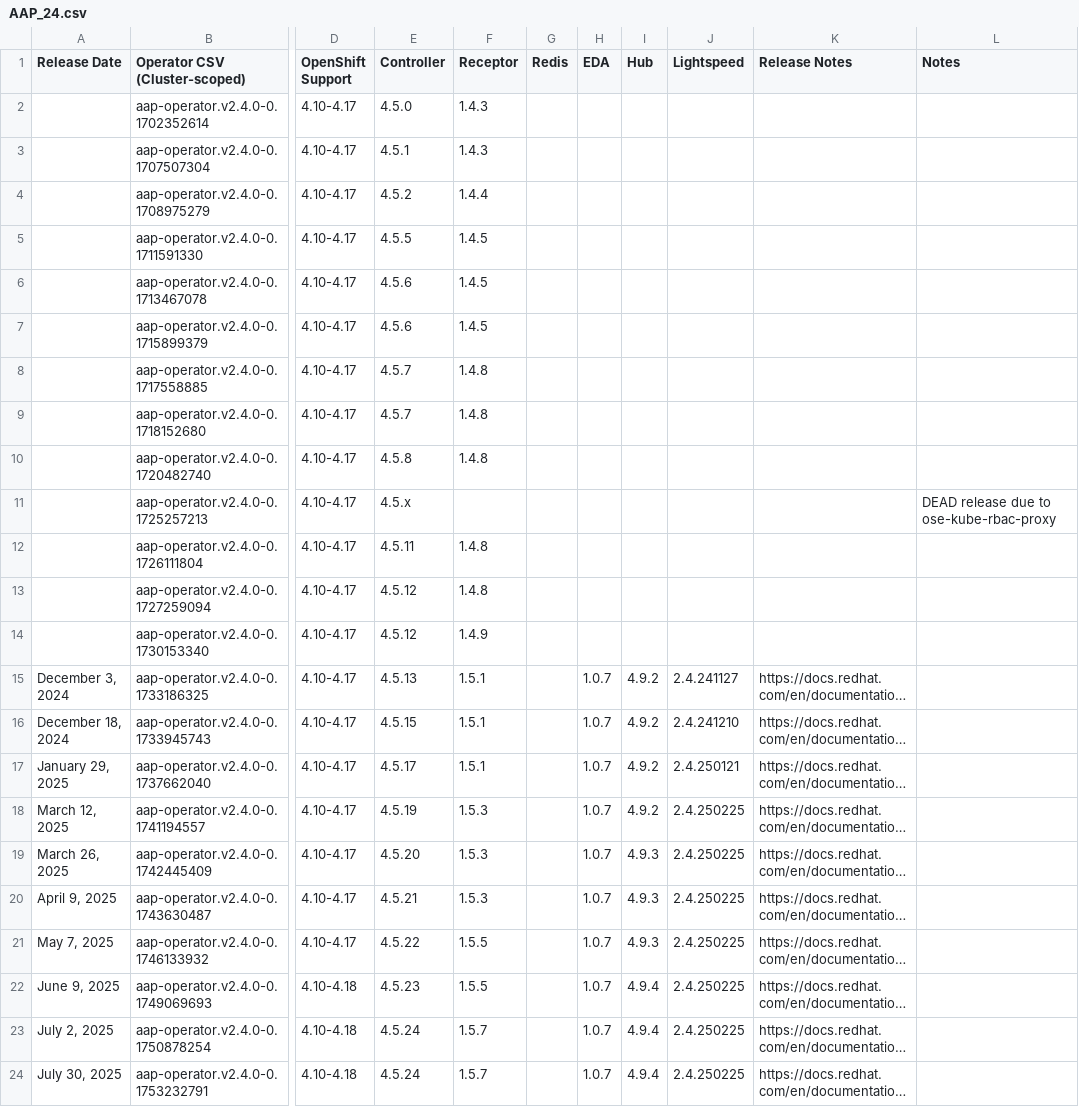
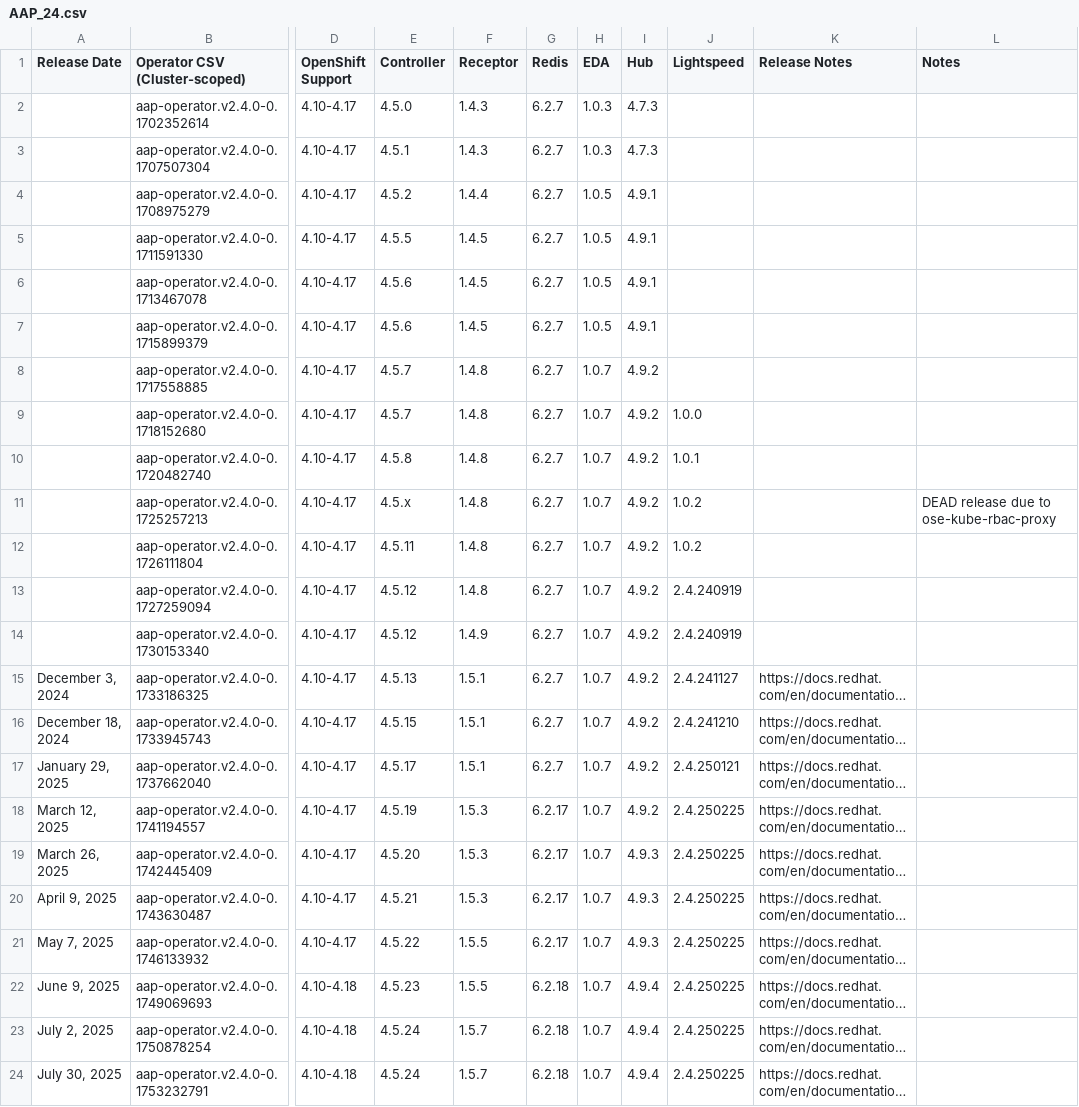
Before and after one commit to CastawayEGR/aap-openshift-compatibility-matrix, a CSV file: data/AAP_24.csv, drawn as a sheet; only a part is shown, gaps mark what is left out; long unchanged cells end in …; the diff names each change by its address in the sheet, - before the commit and + after, or states it on an @@ line.

```diff
--- a/data/AAP_24.csv
+++ b/data/AAP_24.csv
-G2:G17 (Redis): (empty)
+G2:G17 (Redis): 6.2.7
-H2:H3 (EDA): (empty)
+H2:H3 (EDA): 1.0.3
-I2:I3 (Hub): (empty)
+I2:I3 (Hub): 4.7.3
-H4:H7 (EDA): (empty)
+H4:H7 (EDA): 1.0.5
-I4:I7 (Hub): (empty)
+I4:I7 (Hub): 4.9.1
-H8:H14 (EDA): (empty)
+H8:H14 (EDA): 1.0.7
-I8:I14 (Hub): (empty)
+I8:I14 (Hub): 4.9.2
-J9 (Lightspeed): (empty)
+J9 (Lightspeed): 1.0.0
-J10 (Lightspeed): (empty)
+J10 (Lightspeed): 1.0.1
-F11 (Receptor): (empty)
+F11 (Receptor): 1.4.8
-J11:J12 (Lightspeed): (empty)
+J11:J12 (Lightspeed): 1.0.2
-J13:J14 (Lightspeed): (empty)
+J13:J14 (Lightspeed): 2.4.240919
-G18:G21 (Redis): (empty)
+G18:G21 (Redis): 6.2.17
-G22:G24 (Redis): (empty)
+G22:G24 (Redis): 6.2.18
```
Also changed, not shown: data/AAP_25.csv.
